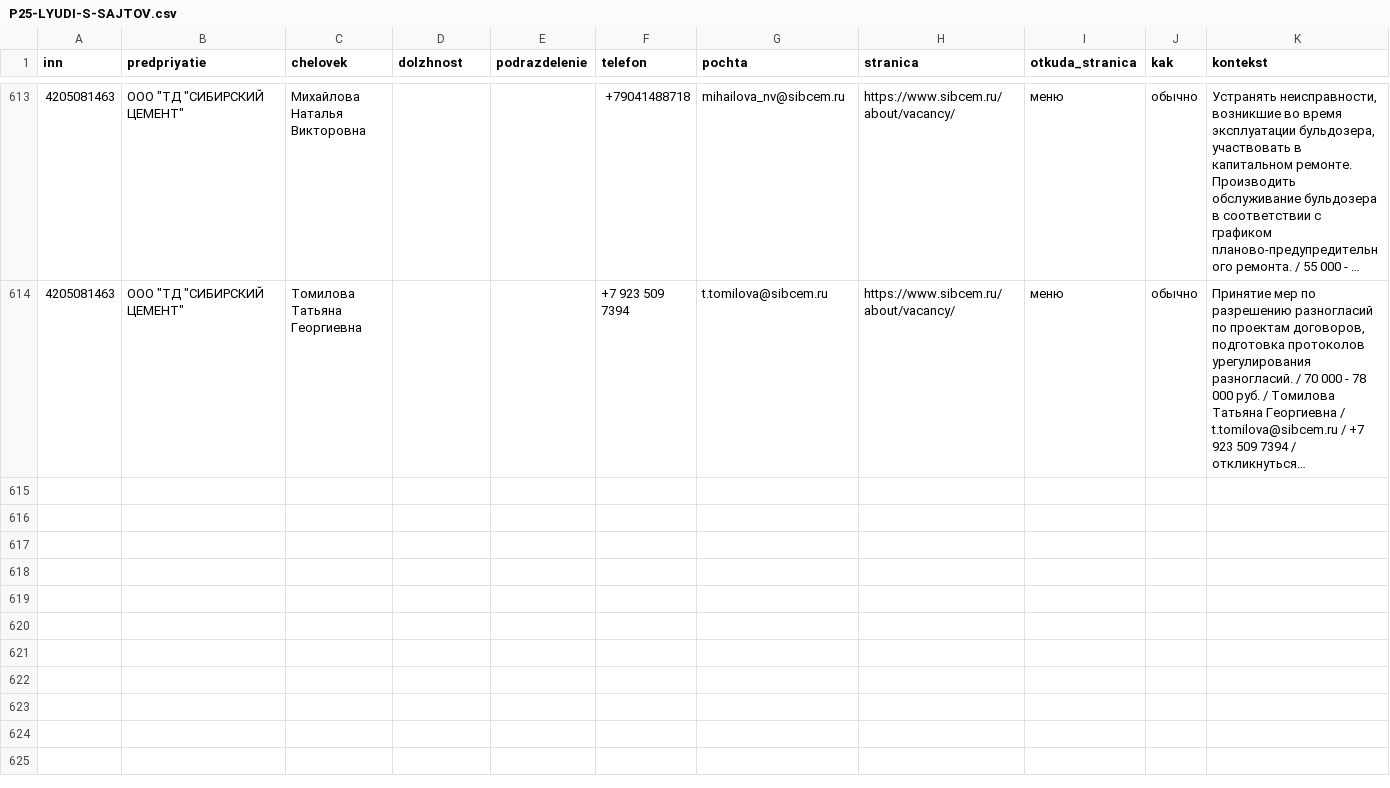
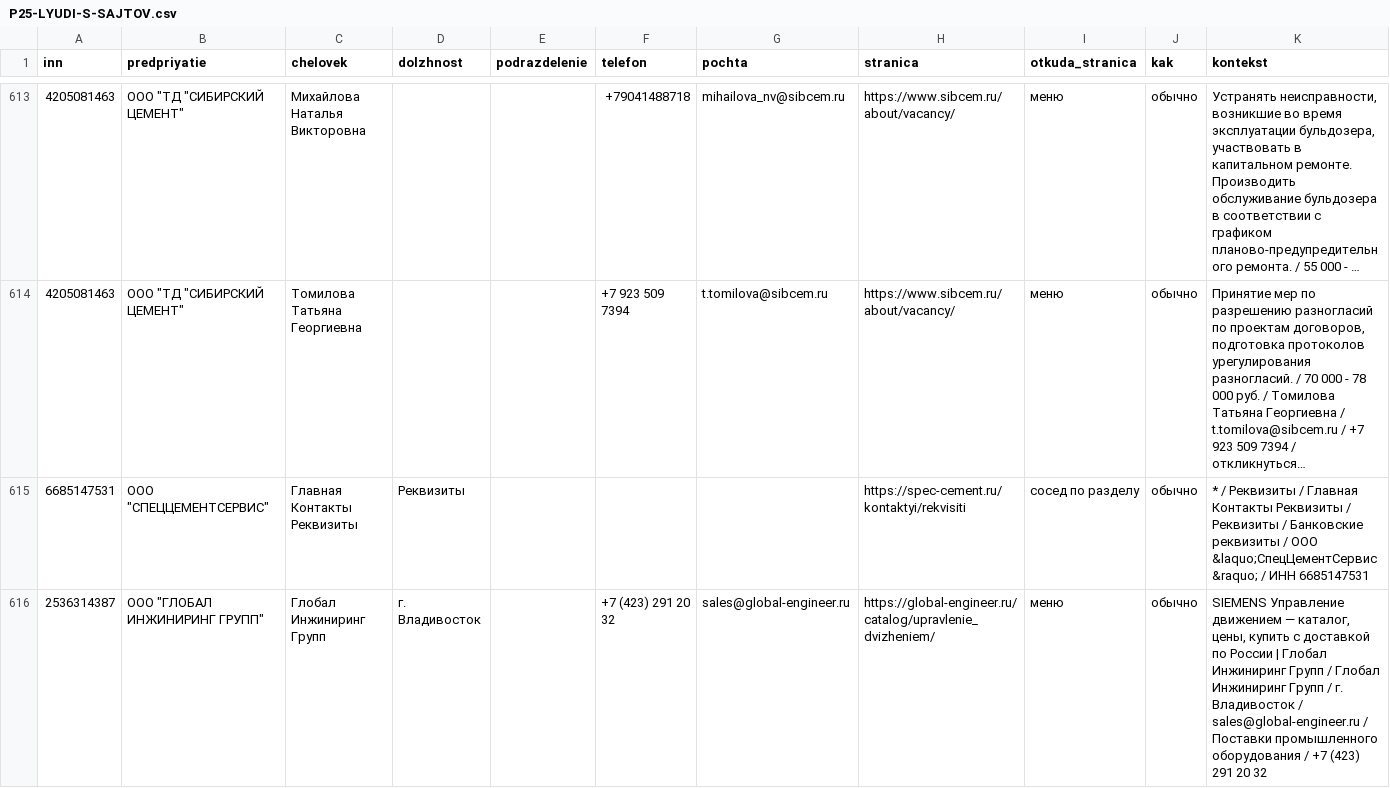
Before and after one commit to kirillrand4-alt/avto, a CSV file: seo-texts/engineers-lens/P25-LYUDI-S-SAJTOV.csv, drawn as a sheet; only a part is shown, gaps mark what is left out; long unchanged cells end in …; the diff names each change by its address in the sheet, - before the commit and + after, or states it on an @@ line.

```diff
--- a/seo-texts/engineers-lens/P25-LYUDI-S-SAJTOV.csv
+++ b/seo-texts/engineers-lens/P25-LYUDI-S-SAJTOV.csv
+row 615: 6685147531 | ООО "СПЕЦЦЕМЕНТСЕРВИС" | Главная Контакты Реквизиты | Реквизиты |  |  |  | https://spec-cement.ru/kontaktyi/rekvisiti | сосед по разделу | обычно | * / Реквизиты / Главная Контакты Реквизиты / Реквизиты / Банковские реквизиты / ООО &laquo;СпецЦементСервис&raquo; / ИНН 6685147531
+row 616: 2536314387 | ООО "ГЛОБАЛ ИНЖИНИРИНГ ГРУПП" | Глобал Инжиниринг Групп | г. Владивосток |  | +7 (423) 291 20 32 | sales@global-engineer.ru | https://global-engineer.ru/catalog/upravlenie_dvizheniem/ | меню | обычно | SIEMENS Управление движением — каталог, цены, купить с доставкой по России | Глобал Инжиниринг Групп / Глобал Инжиниринг Групп / г. Владивосток / sales@global-engineer.ru / Поставки промышленного оборудования / +7 (423) 291 20 32
```
Also changed, not shown: seo-texts/engineers-lens/P25-lyudi-s-sajtov-zhurnal.csv.
